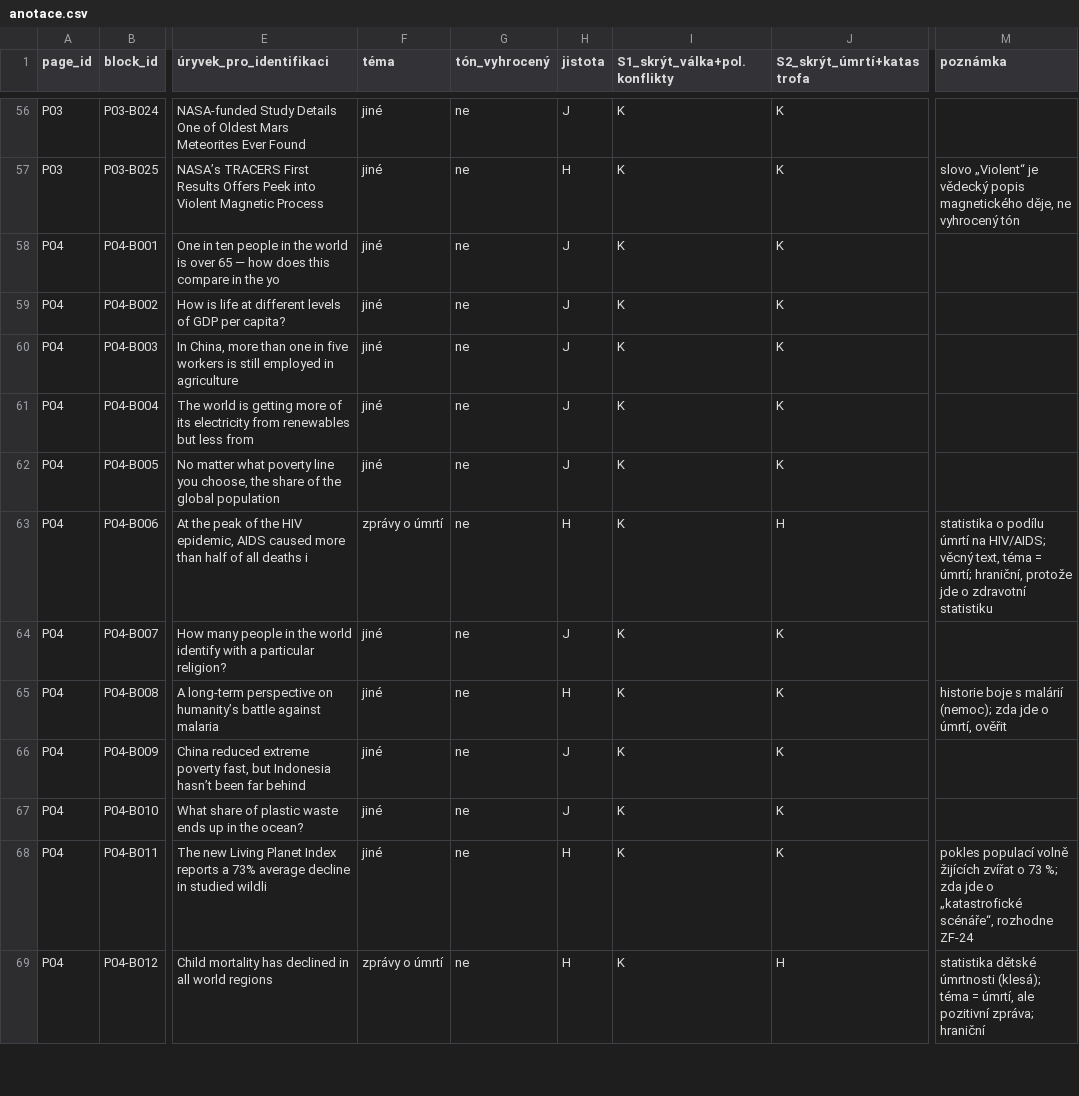
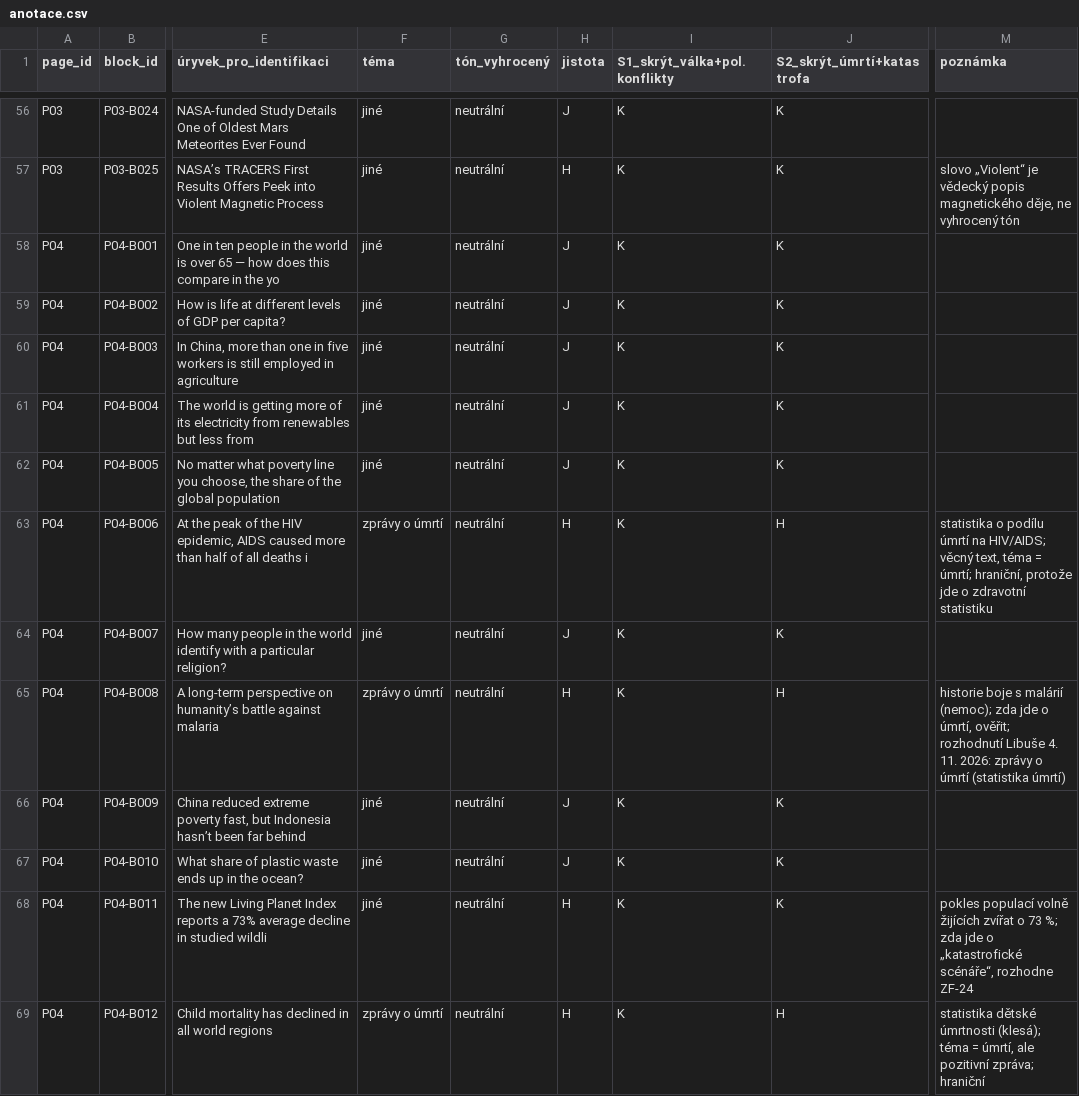
Before and after one commit to Honza09/ZenFeed, a CSV file: docs/testing/pilot/anotace.csv, drawn as a sheet; only a part is shown, gaps mark what is left out; the diff covers the shown part only; the diff names each change by its address in the sheet, - before the commit and + after, or states it on an @@ line.

```diff
--- a/docs/testing/pilot/anotace.csv
+++ b/docs/testing/pilot/anotace.csv
-G56:G69 (tón_vyhrocený): ne
+G56:G69 (tón_vyhrocený): neutrální
-F65 (téma): jiné
+F65 (téma): zprávy o úmrtí
-J65 (S2_skrýt_úmrtí+katastrofa): K
+J65 (S2_skrýt_úmrtí+katastrofa): H
-M65 (poznámka): …o úmrtí, ověřit
+M65 (poznámka): …o úmrtí, ověřit; rozhodnutí Libuše 4. 11. 2026: zprávy o úmrtí (statistika úmrtí)
```
Also changed, not shown: 81 edited cells elsewhere in this file, docs/testing/pilot/anotace-nahrazene.csv, docs/testing/pilot/anotace-vyrazene.csv, 14 other files.
